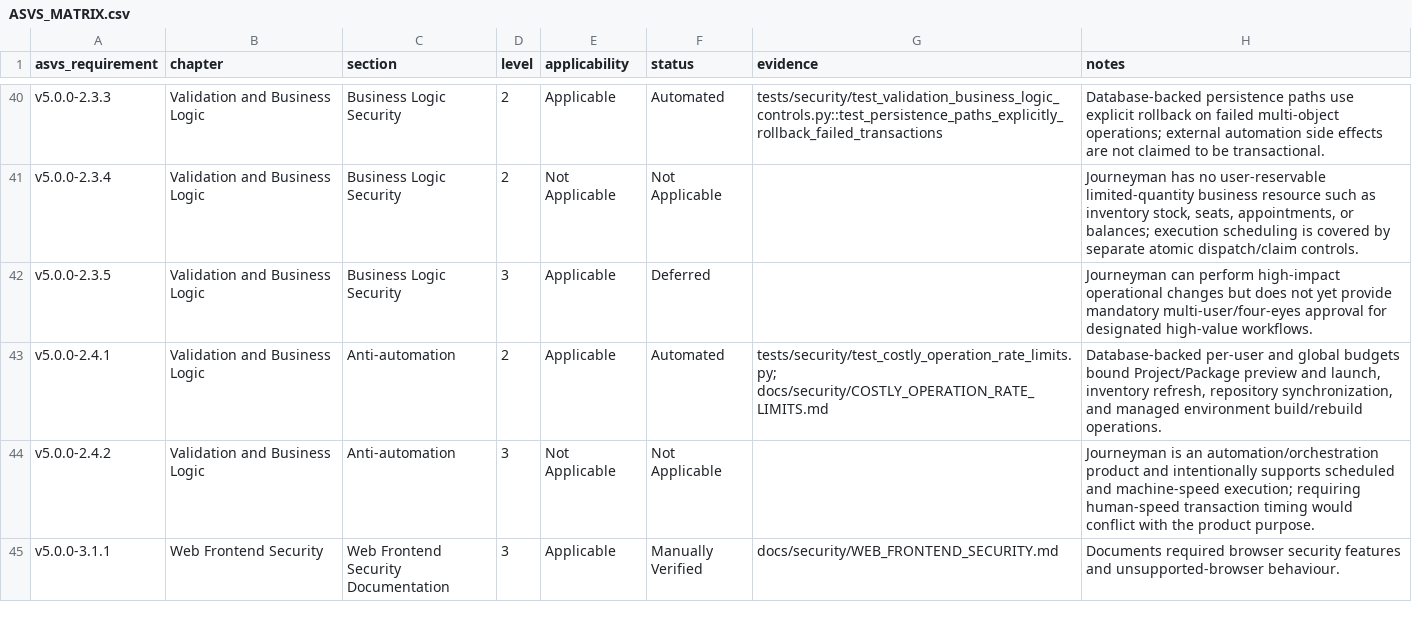
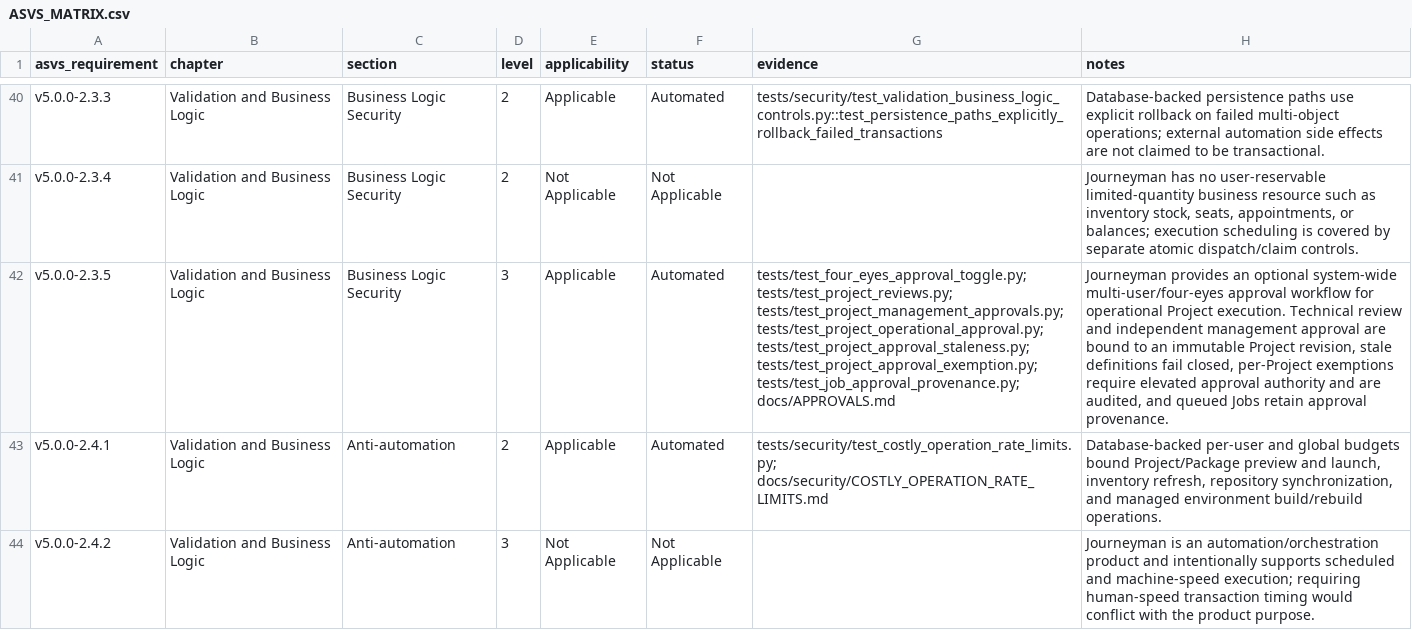
Before and after one commit to coec/journeyman, a CSV file: docs/security/ASVS_MATRIX.csv, drawn as a sheet; only a part is shown, gaps mark what is left out; the shorter side is filled out with more unchanged rows; the diff names each change by its address in the sheet, - before the commit and + after, or states it on an @@ line.

Commit message:
4-eyes approvals

```diff
--- a/docs/security/ASVS_MATRIX.csv
+++ b/docs/security/ASVS_MATRIX.csv
-F42 (status): Deferred
+F42 (status): Automated
-G42 (evidence): (empty)
+G42 (evidence): tests/test_four_eyes_approval_toggle.py; tests/test_project_reviews.py; tests/test_project_management_approvals.py; tests/test_project_operational_approval.py; tests/test_project_approval_staleness.py; tests/test_project_approval_exemption.py; tests/test_job_approval_provenance.py; docs/APPROVALS.md
-H42 (notes): Journeyman can perform high-impact operational changes but does not yet provide mandatory multi-user/four-eyes approval for designated high-value workflows.
+H42 (notes): Journeyman provides an optional system-wide multi-user/four-eyes approval workflow for operational Project execution. Technical review and independent management approval are bound to an immutable Project revision, stale definitions fail closed, per-Project exemptions require elevated approval authority and are audited, and queued Jobs retain approval provenance.
```
Also changed, not shown: docs/security/ASVS_DEFERRED.csv, 58 other files.
